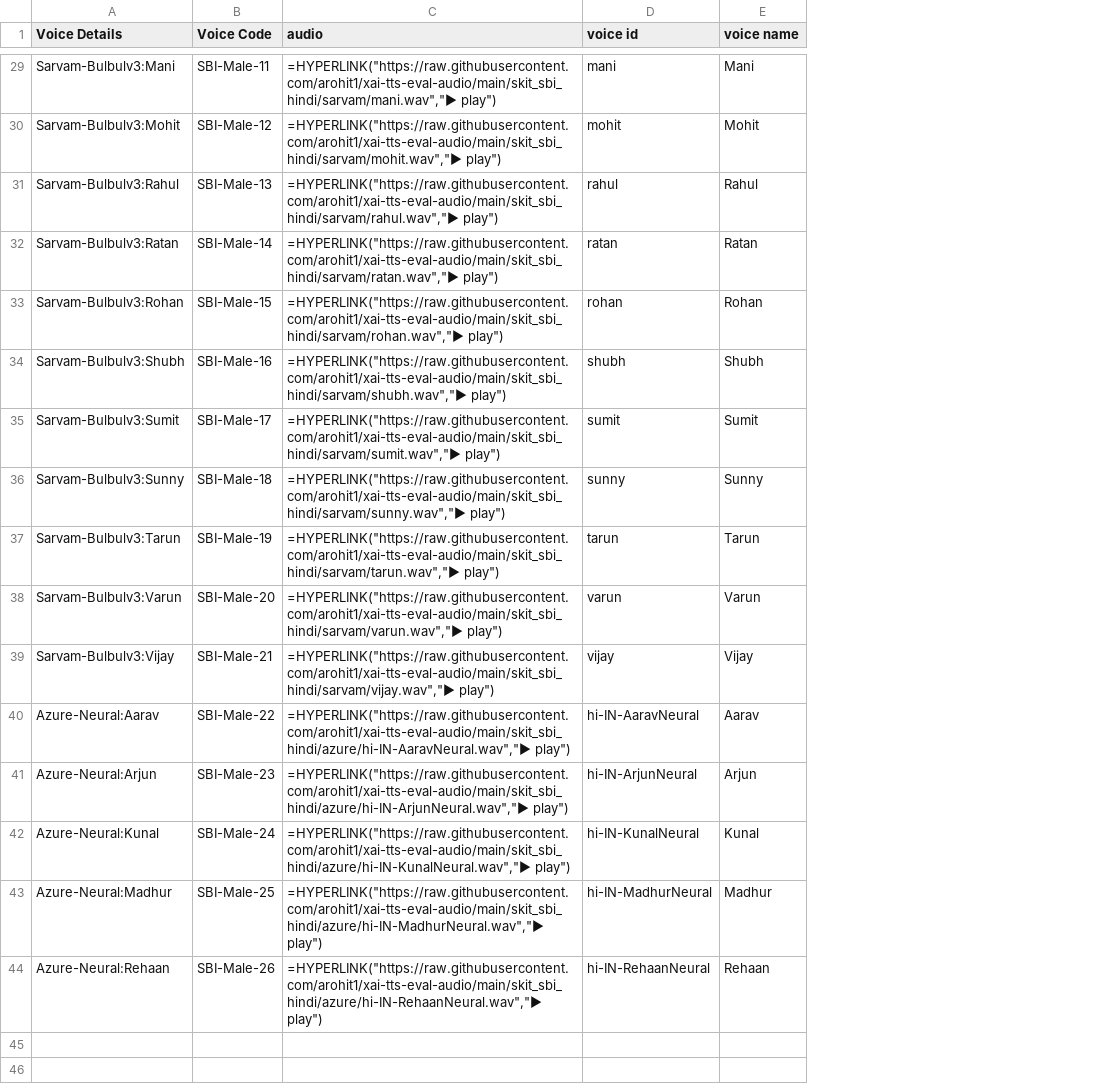
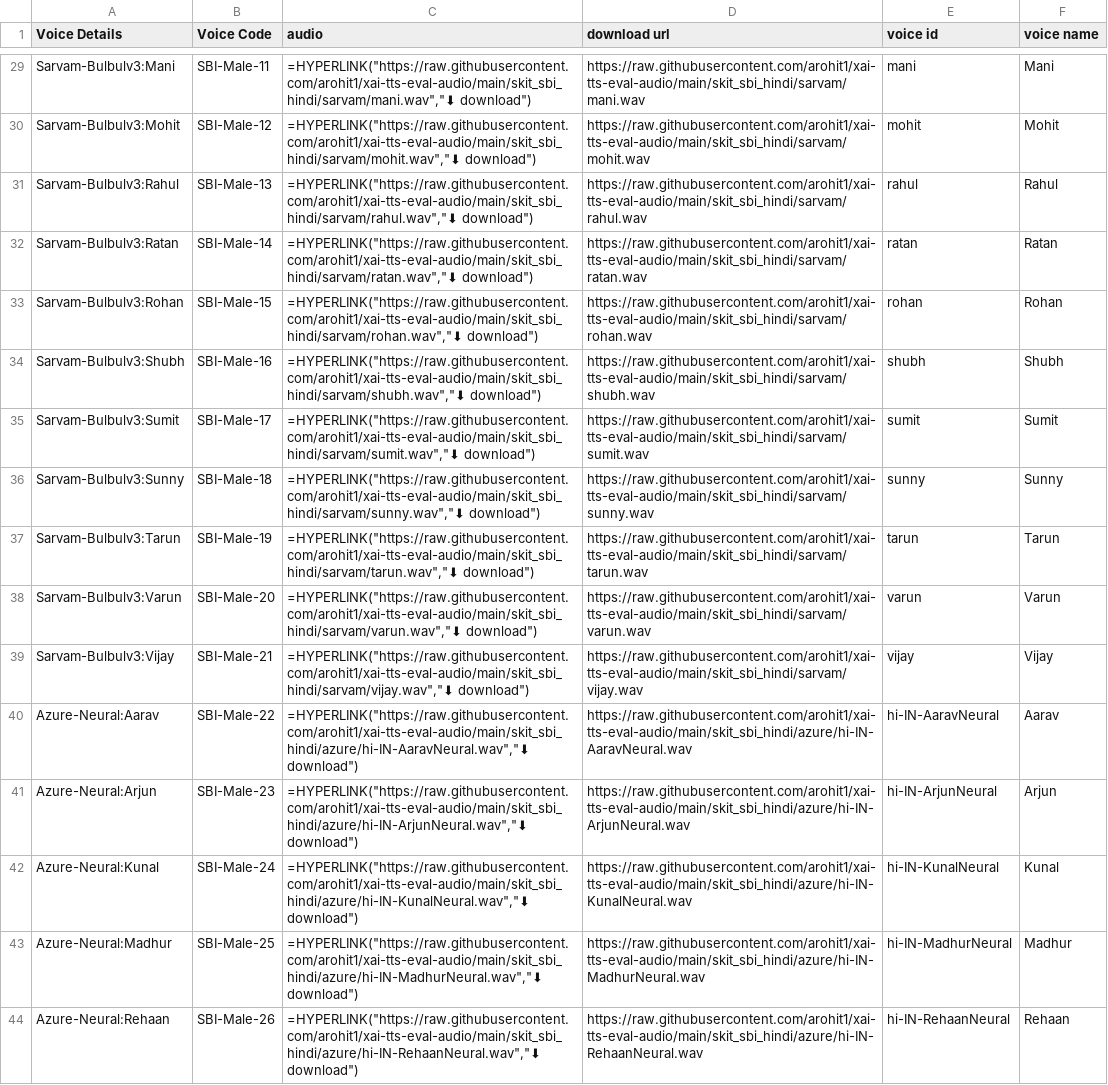
Before and after one commit to arohit1/xai-tts-eval-audio, a CSV file: skit_sbi_hindi/tts_catalog.csv, drawn as a sheet; only a part is shown, gaps mark what is left out; the diff covers the shown part only; the diff names each change by its address in the sheet, - before the commit and + after, or states it on an @@ line.

Commit message:
skit_sbi_hindi: catalog "download" label + bare URL column

```diff
--- a/skit_sbi_hindi/tts_catalog.csv
+++ b/skit_sbi_hindi/tts_catalog.csv
+column D (download url), rows 29-44: https://raw.githubusercontent.com/arohit1/xai-tts-eval-audio/main/skit_sbi_hindi/sarvam/mani.wav | https://raw.githubusercontent.com/arohit1/xai-tts-eval-audio/main/skit_sbi_hindi/sarvam/mohit.wav | https://raw.githubusercontent.com/arohit1/xai-tts-eval-audio/main/skit_sbi_hindi/sarvam/rahul.wav | https://raw.githubusercontent.com/arohit1/xai-tts-eval-audio/main/skit_sbi_hindi/sarvam/ratan.wav | https://raw.githubusercontent.com/arohit1/xai-tts-eval-audio/main/skit_sbi_hindi/sarvam/rohan.wav | https://raw.githubusercontent.com/arohit1/xai-tts-eval-audio/main/skit_sbi_hindi/sarvam/shubh.wav | https://raw.githubusercontent.com/arohit1/xai-tts-eval-audio/main/skit_sbi_hindi/sarvam/sumit.wav | https://raw.githubusercontent.com/arohit1/xai-tts-eval-audio/main/skit_sbi_hindi/sarvam/sunny.wav | https://raw.githubusercontent.com/arohit1/xai-tts-eval-audio/main/skit_sbi_hindi/sarvam/tarun.wav | https://raw.githubusercontent.com/arohit1/xai-tts-eval-audio/main/skit_sbi_hindi/sarvam/varun.wav | https://raw.githubusercontent.com/arohit1/xai-tts-eval-audio/main/skit_sbi_hindi/sarvam/vijay.wav | https://raw.githubusercontent.com/arohit1/xai-tts-eval-audio/main/skit_sbi_hindi/azure/hi-IN-AaravNeural.wav | https://raw.githubusercontent.com/arohit1/xai-tts-eval-audio/main/skit_sbi_hindi/azure/hi-IN-ArjunNeural.wav | https://raw.githubusercontent.com/arohit1/xai-tts-eval-audio/main/skit_sbi_hindi/azure/hi-IN-KunalNeural.wav | https://raw.githubusercontent.com/arohit1/xai-tts-eval-audio/main/skit_sbi_hindi/azure/hi-IN-MadhurNeural.wav | https://raw.githubusercontent.com/arohit1/xai-tts-eval-audio/main/skit_sbi_hindi/azure/hi-IN-RehaanNeural.wav
-C29 (audio): =HYPERLINK("https://raw.githubusercontent.com/arohit1/xai-tts-eval-audio/main/skit_sbi_hindi/sarvam/mani.wav","▶ play")
+C29 (audio): =HYPERLINK("https://raw.githubusercontent.com/arohit1/xai-tts-eval-audio/main/skit_sbi_hindi/sarvam/mani.wav","⬇ download")
-C30 (audio): =HYPERLINK("https://raw.githubusercontent.com/arohit1/xai-tts-eval-audio/main/skit_sbi_hindi/sarvam/mohit.wav","▶ play")
+C30 (audio): =HYPERLINK("https://raw.githubusercontent.com/arohit1/xai-tts-eval-audio/main/skit_sbi_hindi/sarvam/mohit.wav","⬇ download")
-C31 (audio): =HYPERLINK("https://raw.githubusercontent.com/arohit1/xai-tts-eval-audio/main/skit_sbi_hindi/sarvam/rahul.wav","▶ play")
+C31 (audio): =HYPERLINK("https://raw.githubusercontent.com/arohit1/xai-tts-eval-audio/main/skit_sbi_hindi/sarvam/rahul.wav","⬇ download")
-C32 (audio): =HYPERLINK("https://raw.githubusercontent.com/arohit1/xai-tts-eval-audio/main/skit_sbi_hindi/sarvam/ratan.wav","▶ play")
+C32 (audio): =HYPERLINK("https://raw.githubusercontent.com/arohit1/xai-tts-eval-audio/main/skit_sbi_hindi/sarvam/ratan.wav","⬇ download")
-C33 (audio): =HYPERLINK("https://raw.githubusercontent.com/arohit1/xai-tts-eval-audio/main/skit_sbi_hindi/sarvam/rohan.wav","▶ play")
+C33 (audio): =HYPERLINK("https://raw.githubusercontent.com/arohit1/xai-tts-eval-audio/main/skit_sbi_hindi/sarvam/rohan.wav","⬇ download")
-C34 (audio): =HYPERLINK("https://raw.githubusercontent.com/arohit1/xai-tts-eval-audio/main/skit_sbi_hindi/sarvam/shubh.wav","▶ play")
+C34 (audio): =HYPERLINK("https://raw.githubusercontent.com/arohit1/xai-tts-eval-audio/main/skit_sbi_hindi/sarvam/shubh.wav","⬇ download")
-C35 (audio): =HYPERLINK("https://raw.githubusercontent.com/arohit1/xai-tts-eval-audio/main/skit_sbi_hindi/sarvam/sumit.wav","▶ play")
+C35 (audio): =HYPERLINK("https://raw.githubusercontent.com/arohit1/xai-tts-eval-audio/main/skit_sbi_hindi/sarvam/sumit.wav","⬇ download")
-C36 (audio): =HYPERLINK("https://raw.githubusercontent.com/arohit1/xai-tts-eval-audio/main/skit_sbi_hindi/sarvam/sunny.wav","▶ play")
+C36 (audio): =HYPERLINK("https://raw.githubusercontent.com/arohit1/xai-tts-eval-audio/main/skit_sbi_hindi/sarvam/sunny.wav","⬇ download")
-C37 (audio): =HYPERLINK("https://raw.githubusercontent.com/arohit1/xai-tts-eval-audio/main/skit_sbi_hindi/sarvam/tarun.wav","▶ play")
+C37 (audio): =HYPERLINK("https://raw.githubusercontent.com/arohit1/xai-tts-eval-audio/main/skit_sbi_hindi/sarvam/tarun.wav","⬇ download")
-C38 (audio): =HYPERLINK("https://raw.githubusercontent.com/arohit1/xai-tts-eval-audio/main/skit_sbi_hindi/sarvam/varun.wav","▶ play")
+C38 (audio): =HYPERLINK("https://raw.githubusercontent.com/arohit1/xai-tts-eval-audio/main/skit_sbi_hindi/sarvam/varun.wav","⬇ download")
-C39 (audio): =HYPERLINK("https://raw.githubusercontent.com/arohit1/xai-tts-eval-audio/main/skit_sbi_hindi/sarvam/vijay.wav","▶ play")
+C39 (audio): =HYPERLINK("https://raw.githubusercontent.com/arohit1/xai-tts-eval-audio/main/skit_sbi_hindi/sarvam/vijay.wav","⬇ download")
-C40 (audio): =HYPERLINK("https://raw.githubusercontent.com/arohit1/xai-tts-eval-audio/main/skit_sbi_hindi/azure/hi-IN-AaravNeural.wav","▶ play")
+C40 (audio): =HYPERLINK("https://raw.githubusercontent.com/arohit1/xai-tts-eval-audio/main/skit_sbi_hindi/azure/hi-IN-AaravNeural.wav","⬇ download")
-C41 (audio): =HYPERLINK("https://raw.githubusercontent.com/arohit1/xai-tts-eval-audio/main/skit_sbi_hindi/azure/hi-IN-ArjunNeural.wav","▶ play")
+C41 (audio): =HYPERLINK("https://raw.githubusercontent.com/arohit1/xai-tts-eval-audio/main/skit_sbi_hindi/azure/hi-IN-ArjunNeural.wav","⬇ download")
-C42 (audio): =HYPERLINK("https://raw.githubusercontent.com/arohit1/xai-tts-eval-audio/main/skit_sbi_hindi/azure/hi-IN-KunalNeural.wav","▶ play")
+C42 (audio): =HYPERLINK("https://raw.githubusercontent.com/arohit1/xai-tts-eval-audio/main/skit_sbi_hindi/azure/hi-IN-KunalNeural.wav","⬇ download")
-C43 (audio): =HYPERLINK("https://raw.githubusercontent.com/arohit1/xai-tts-eval-audio/main/skit_sbi_hindi/azure/hi-IN-MadhurNeural.wav","▶ play")
+C43 (audio): =HYPERLINK("https://raw.githubusercontent.com/arohit1/xai-tts-eval-audio/main/skit_sbi_hindi/azure/hi-IN-MadhurNeural.wav","⬇ download")
-C44 (audio): =HYPERLINK("https://raw.githubusercontent.com/arohit1/xai-tts-eval-audio/main/skit_sbi_hindi/azure/hi-IN-RehaanNeural.wav","▶ play")
+C44 (audio): =HYPERLINK("https://raw.githubusercontent.com/arohit1/xai-tts-eval-audio/main/skit_sbi_hindi/azure/hi-IN-RehaanNeural.wav","⬇ download")
```
Also changed, not shown: 27 edited cells elsewhere in this file.
